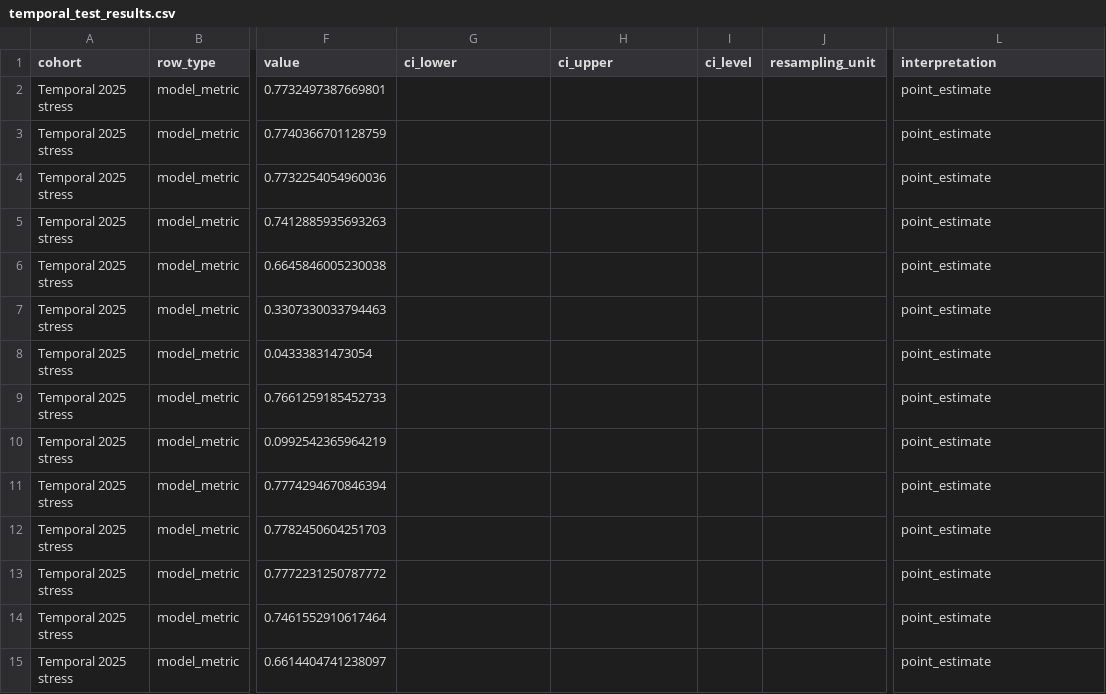
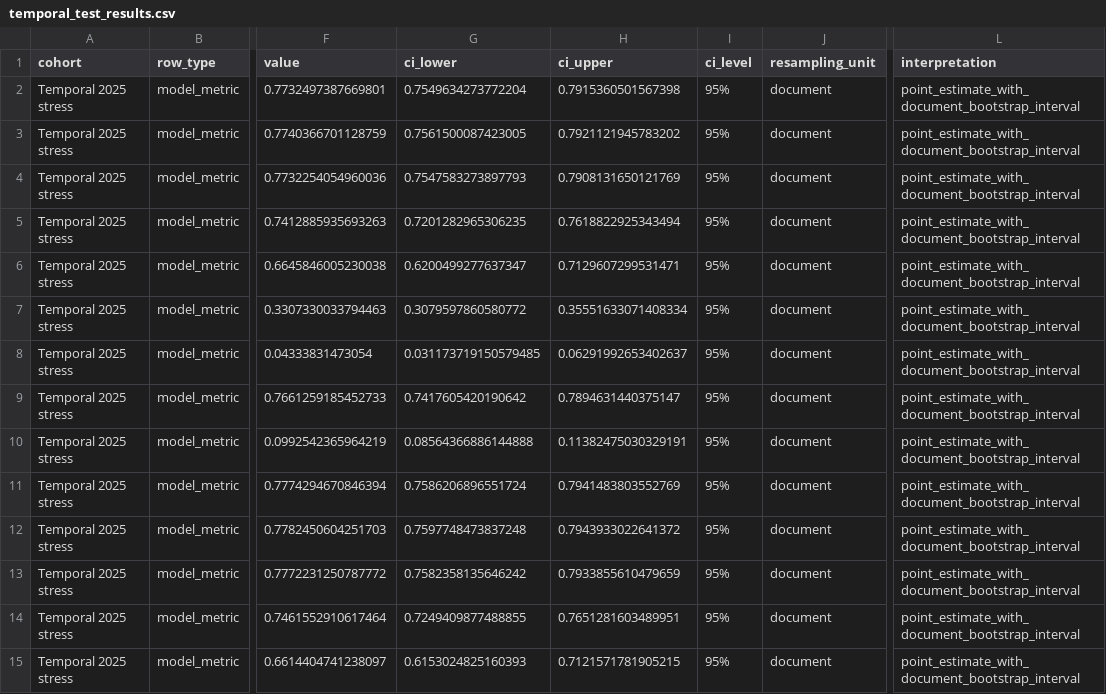
Before and after one commit to Guldek1987/MASSK, a CSV file: results/temporal_test_results.csv, drawn as a sheet; only a part is shown, gaps mark what is left out; the diff covers the shown part only; the diff names each change by its address in the sheet, - before the commit and + after, or states it on an @@ line.

```diff
--- a/results/temporal_test_results.csv
+++ b/results/temporal_test_results.csv
-G2 (ci_lower): (empty)
+G2 (ci_lower): 0.7549634273772204
-H2 (ci_upper): (empty)
+H2 (ci_upper): 0.7915360501567398
-I2:I15 (ci_level): (empty)
+I2:I15 (ci_level): 95%
-J2:J15 (resampling_unit): (empty)
+J2:J15 (resampling_unit): document
-L2:L15 (interpretation): point_estimate
+L2:L15 (interpretation): point_estimate_with_document_bootstrap_interval
-G3 (ci_lower): (empty)
+G3 (ci_lower): 0.7561500087423005
-H3 (ci_upper): (empty)
+H3 (ci_upper): 0.7921121945783202
-G4 (ci_lower): (empty)
+G4 (ci_lower): 0.7547583273897793
-H4 (ci_upper): (empty)
+H4 (ci_upper): 0.7908131650121769
-G5 (ci_lower): (empty)
+G5 (ci_lower): 0.7201282965306235
-H5 (ci_upper): (empty)
+H5 (ci_upper): 0.7618822925343494
-G6 (ci_lower): (empty)
+G6 (ci_lower): 0.6200499277637347
-H6 (ci_upper): (empty)
+H6 (ci_upper): 0.7129607299531471
-G7 (ci_lower): (empty)
+G7 (ci_lower): 0.3079597860580772
-H7 (ci_upper): (empty)
+H7 (ci_upper): 0.35551633071408334
-G8 (ci_lower): (empty)
+G8 (ci_lower): 0.031173719150579485
-H8 (ci_upper): (empty)
+H8 (ci_upper): 0.06291992653402637
-G9 (ci_lower): (empty)
+G9 (ci_lower): 0.7417605420190642
-H9 (ci_upper): (empty)
+H9 (ci_upper): 0.7894631440375147
-G10 (ci_lower): (empty)
+G10 (ci_lower): 0.08564366886144888
-H10 (ci_upper): (empty)
+H10 (ci_upper): 0.11382475030329191
-G11 (ci_lower): (empty)
+G11 (ci_lower): 0.7586206896551724
-H11 (ci_upper): (empty)
+H11 (ci_upper): 0.7941483803552769
-G12 (ci_lower): (empty)
+G12 (ci_lower): 0.7597748473837248
-H12 (ci_upper): (empty)
+H12 (ci_upper): 0.7943933022641372
-G13 (ci_lower): (empty)
+G13 (ci_lower): 0.7582358135646242
-H13 (ci_upper): (empty)
+H13 (ci_upper): 0.7933855610479659
-G14 (ci_lower): (empty)
+G14 (ci_lower): 0.7249409877488855
-H14 (ci_upper): (empty)
+H14 (ci_upper): 0.7651281603489951
-G15 (ci_lower): (empty)
+G15 (ci_lower): 0.6153024825160393
-H15 (ci_upper): (empty)
+H15 (ci_upper): 0.7121571781905215
```
Also changed, not shown: 20 edited cells elsewhere in this file, results/external_test_results.csv, 32 other files.
